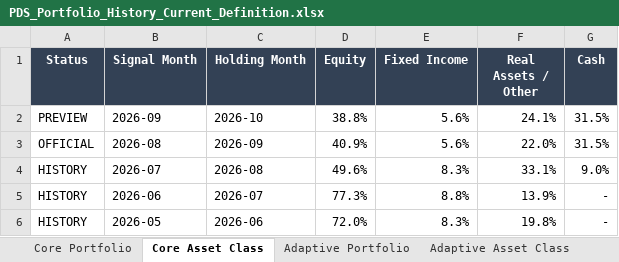
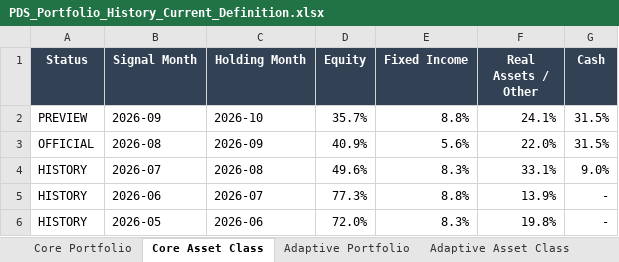
Before and after one commit to slackquant80/slackquant-research, an Excel workbook: public/assets/systems/pds/PDS_Portfolio_History_Current_Definition.xlsx, sheet Core Asset Class, drawn as a sheet; only a part is shown; values as stored, in another font and other column widths than the file's, no borders; the diff names each change by its address in the sheet, - before the commit and + after, or states it on an @@ line.

```diff
--- a/public/assets/systems/pds/PDS_Portfolio_History_Current_Definition.xlsx (sheet Core Asset Class)
+++ b/public/assets/systems/pds/PDS_Portfolio_History_Current_Definition.xlsx (sheet Core Asset Class)
-D2 (Equity): 38.8%
+D2 (Equity): 35.7%
-E2 (Fixed Income): 5.6%
+E2 (Fixed Income): 8.8%
```
Also changed, not shown: sheet Adaptive Portfolio, sheet Blend 50-50 Portfolio, sheet Adaptive Asset Class, sheet Blend 50-50 Asset Class, sheet Core Portfolio, public/data/systems/pds/public_recent_12m_returns.xlsx, 16 other files.
